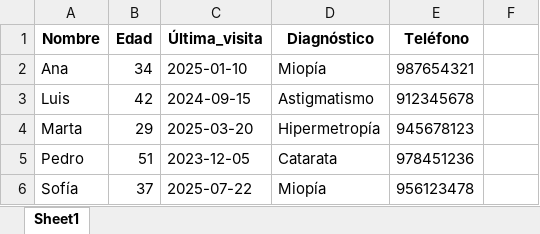
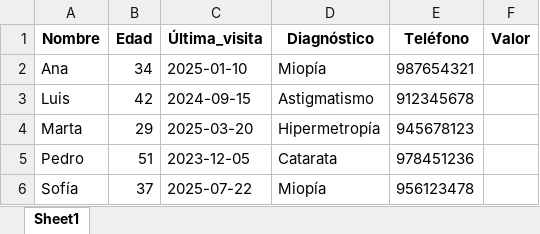
Before and after one commit to Paranganicu/bma-opticas, an Excel workbook: Pacientes.xlsx, sheet Sheet1, drawn as a sheet; values as stored, in another font and other column widths than the file's, no borders; the diff names each change by its address in the sheet, - before the commit and + after, or states it on an @@ line.

Commit message:
Add files via upload

```diff
--- a/Pacientes.xlsx (sheet Sheet1)
+++ b/Pacientes.xlsx (sheet Sheet1)
-F1: (empty)
+F1: Valor
```
